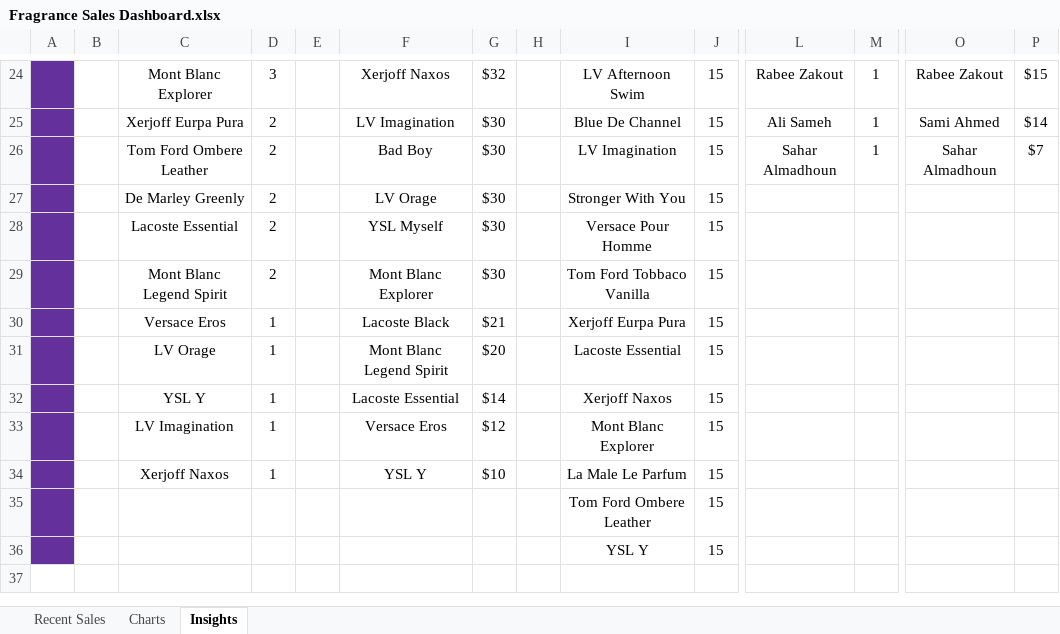
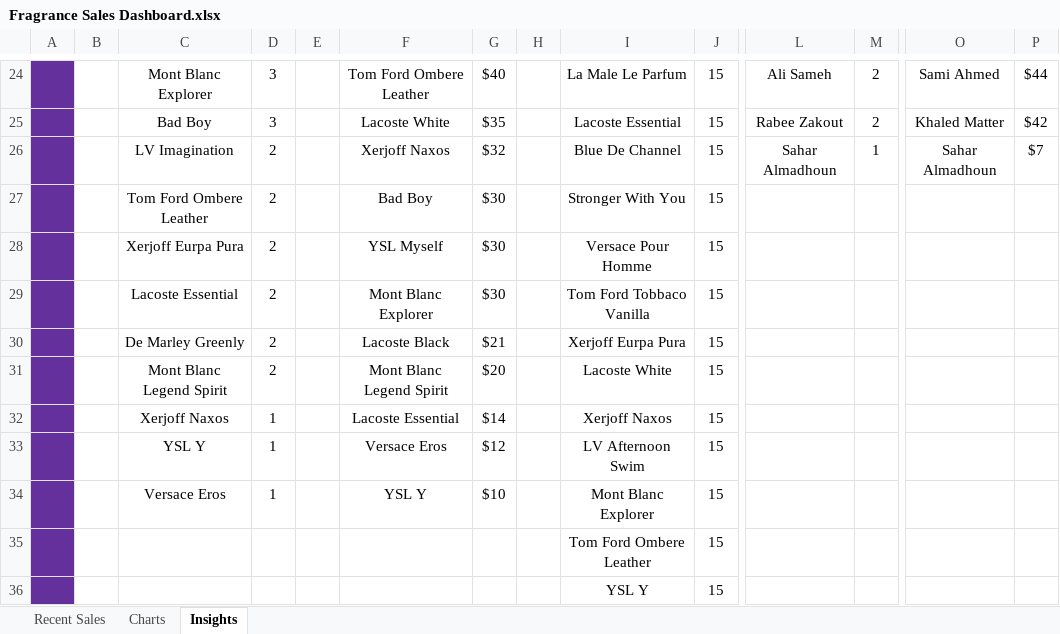
Before and after one commit to Khalil-Zakout/Fragrance-Shop-System, an Excel workbook: Dashboards/Fragrance Sales Dashboard.xlsx, sheet Insights, drawn as a sheet; only a part is shown, gaps mark what is left out; values as stored, in another font and other column widths than the file's, no borders; charts and pictures and conditional formats not drawn; removed rows and columns are numbered as before the commit, all else as after; rows hold the shown columns only; the diff covers the shown part only; the diff names each change by its address in the sheet, - before the commit and + after, or states it on an @@ line.

```diff
--- a/Dashboards/Fragrance Sales Dashboard.xlsx (sheet Insights)
+++ b/Dashboards/Fragrance Sales Dashboard.xlsx (sheet Insights)
-F24: Xerjoff Naxos
+F24: Tom Ford Ombere Leather
-G24: $32
+G24: $40
-I24: LV Afternoon Swim
+I24: La Male Le Parfum
-L24: Rabee Zakout
+L24: Ali Sameh
-M24: 1
+M24: 2
-O24: Rabee Zakout
+O24: Sami Ahmed
-P24: $15
+P24: $44
-row 25:  |  | Xerjoff Eurpa Pura | 2 |  | LV Imagination | $30 |  | Blue De Channel | 15 | Ali Sameh | 1 | Sami Ahmed | $14
+row 25:  |  | Bad Boy | 3 |  | Lacoste White | $35 |  | Lacoste Essential | 15 | Rabee Zakout | 2 | Khaled Matter | $42
+row 26:  |  | LV Imagination | 2 |  | Xerjoff Naxos | $32 |  | Blue De Channel | 15 | Sahar Almadhoun | 1 | Sahar Almadhoun | $7
-I27: LV Imagination
+I27: Stronger With You
-L27: Sahar Almadhoun
+L27: (empty)
-M27: 1
+M27: (empty)
-O27: Sahar Almadhoun
+O27: (empty)
-P27: $7
+P27: (empty)
-C28: De Marley Greenly
+C28: Xerjoff Eurpa Pura
-F28: LV Orage
+F28: YSL Myself
-I28: Stronger With You
+I28: Versace Pour Homme
-F29: YSL Myself
+F29: Mont Blanc Explorer
-I29: Versace Pour Homme
+I29: Tom Ford Tobbaco Vanilla
+row 30:  |  | De Marley Greenly | 2 |  | Lacoste Black | $21 |  | Xerjoff Eurpa Pura | 15
-F31: Mont Blanc Explorer
+F31: Mont Blanc Legend Spirit
-G31: $30
+G31: $20
-I31: Tom Ford Tobbaco Vanilla
+I31: Lacoste White
-row 30:  |  | Versace Eros | 1 |  | Lacoste Black | $21 |  | Xerjoff Eurpa Pura | 15
-row 31:  |  | LV Orage | 1 |  | Mont Blanc Legend Spirit | $20 |  | Lacoste Essential | 15
-C32: YSL Y
+C32: Xerjoff Naxos
-C33: LV Imagination
+C33: YSL Y
-I33: Mont Blanc Explorer
+I33: LV Afternoon Swim
-C34: Xerjoff Naxos
+C34: Versace Eros
-I34: La Male Le Parfum
+I34: Mont Blanc Explorer
```
Also changed, not shown: 2 added rows, 2 removed rows and 56 edited cells elsewhere in this sheet, charts or pictures, 2 other files.
